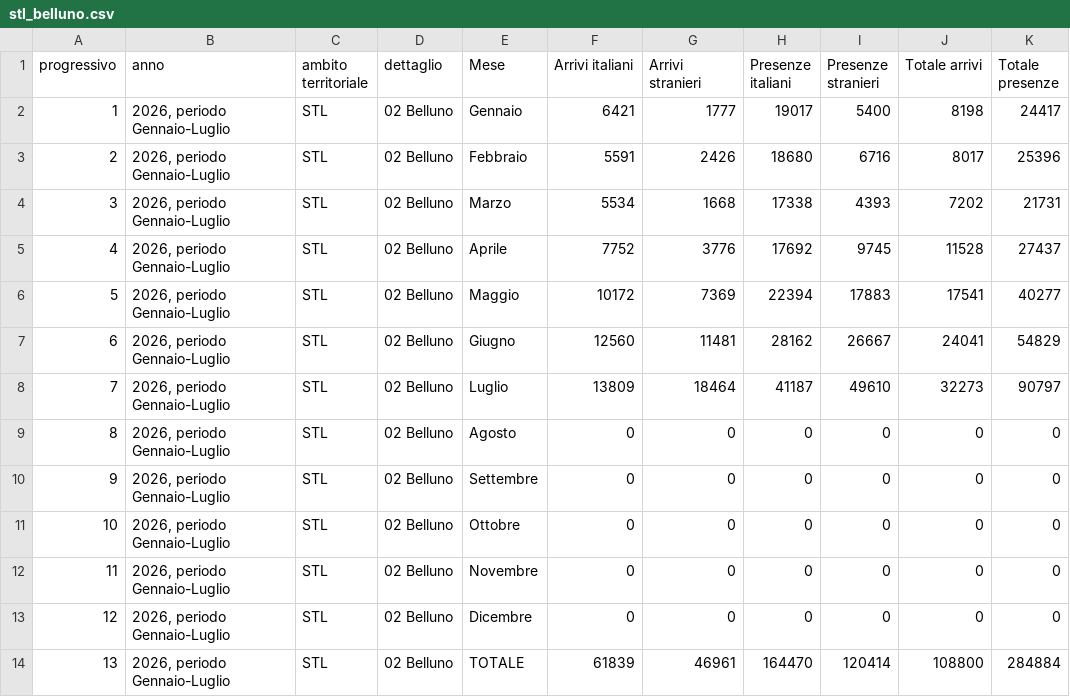
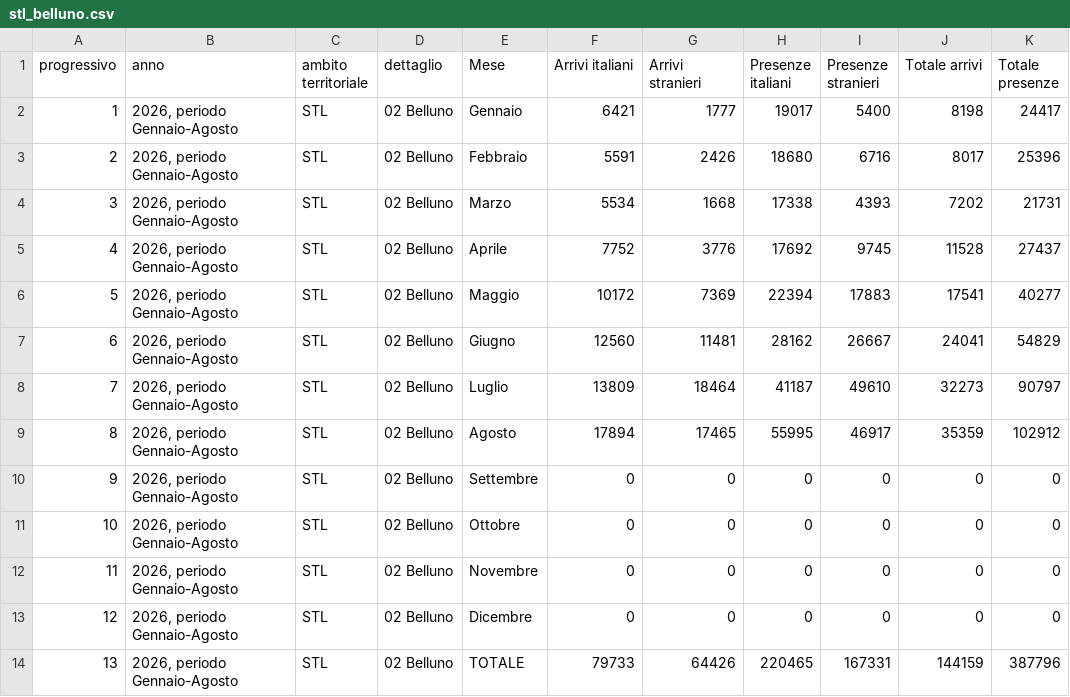
Before and after one commit to stefanocasagrande-hash/dmodolomiti-turismo-veneto, a CSV file: data/raw/regione_veneto/2026/stl_belluno.csv, drawn as a sheet.

```diff
--- a/data/raw/regione_veneto/2026/stl_belluno.csv
+++ b/data/raw/regione_veneto/2026/stl_belluno.csv
@@ -1,14 +1,14 @@
 progressivo;anno;ambito territoriale;dettaglio;Mese;Arrivi italiani;Arrivi stranieri;Presenze italiani;Presenze stranieri;Totale arrivi;Totale presenze
-1;2026, periodo Gennaio-Luglio;STL;02 Belluno;Gennaio;6421;1777;19017;5400;8198;24417
-2;2026, periodo Gennaio-Luglio;STL;02 Belluno;Febbraio;5591;2426;18680;6716;8017;25396
-3;2026, periodo Gennaio-Luglio;STL;02 Belluno;Marzo;5534;1668;17338;4393;7202;21731
-4;2026, periodo Gennaio-Luglio;STL;02 Belluno;Aprile;7752;3776;17692;9745;11528;27437
-5;2026, periodo Gennaio-Luglio;STL;02 Belluno;Maggio;10172;7369;22394;17883;17541;40277
-6;2026, periodo Gennaio-Luglio;STL;02 Belluno;Giugno;12560;11481;28162;26667;24041;54829
-7;2026, periodo Gennaio-Luglio;STL;02 Belluno;Luglio;13809;18464;41187;49610;32273;90797
-8;2026, periodo Gennaio-Luglio;STL;02 Belluno;Agosto;0;0;0;0;0;0
-9;2026, periodo Gennaio-Luglio;STL;02 Belluno;Settembre;0;0;0;0;0;0
-10;2026, periodo Gennaio-Luglio;STL;02 Belluno;Ottobre;0;0;0;0;0;0
-11;2026, periodo Gennaio-Luglio;STL;02 Belluno;Novembre;0;0;0;0;0;0
-12;2026, periodo Gennaio-Luglio;STL;02 Belluno;Dicembre;0;0;0;0;0;0
-13;2026, periodo Gennaio-Luglio;STL;02 Belluno;TOTALE;61839;46961;164470;120414;108800;284884
+1;2026, periodo Gennaio-Agosto;STL;02 Belluno;Gennaio;6421;1777;19017;5400;8198;24417
+2;2026, periodo Gennaio-Agosto;STL;02 Belluno;Febbraio;5591;2426;18680;6716;8017;25396
+3;2026, periodo Gennaio-Agosto;STL;02 Belluno;Marzo;5534;1668;17338;4393;7202;21731
+4;2026, periodo Gennaio-Agosto;STL;02 Belluno;Aprile;7752;3776;17692;9745;11528;27437
+5;2026, periodo Gennaio-Agosto;STL;02 Belluno;Maggio;10172;7369;22394;17883;17541;40277
+6;2026, periodo Gennaio-Agosto;STL;02 Belluno;Giugno;12560;11481;28162;26667;24041;54829
+7;2026, periodo Gennaio-Agosto;STL;02 Belluno;Luglio;13809;18464;41187;49610;32273;90797
+8;2026, periodo Gennaio-Agosto;STL;02 Belluno;Agosto;17894;17465;55995;46917;35359;102912
+9;2026, periodo Gennaio-Agosto;STL;02 Belluno;Settembre;0;0;0;0;0;0
+10;2026, periodo Gennaio-Agosto;STL;02 Belluno;Ottobre;0;0;0;0;0;0
+11;2026, periodo Gennaio-Agosto;STL;02 Belluno;Novembre;0;0;0;0;0;0
+12;2026, periodo Gennaio-Agosto;STL;02 Belluno;Dicembre;0;0;0;0;0;0
+13;2026, periodo Gennaio-Agosto;STL;02 Belluno;TOTALE;79733;64426;220465;167331;144159;387796
```
Also changed, not shown: data/raw/regione_veneto/2026/comuni_veneto_arrivi.csv, data/raw/regione_veneto/2026/comuni_veneto_presenze.csv, 6 other files.
